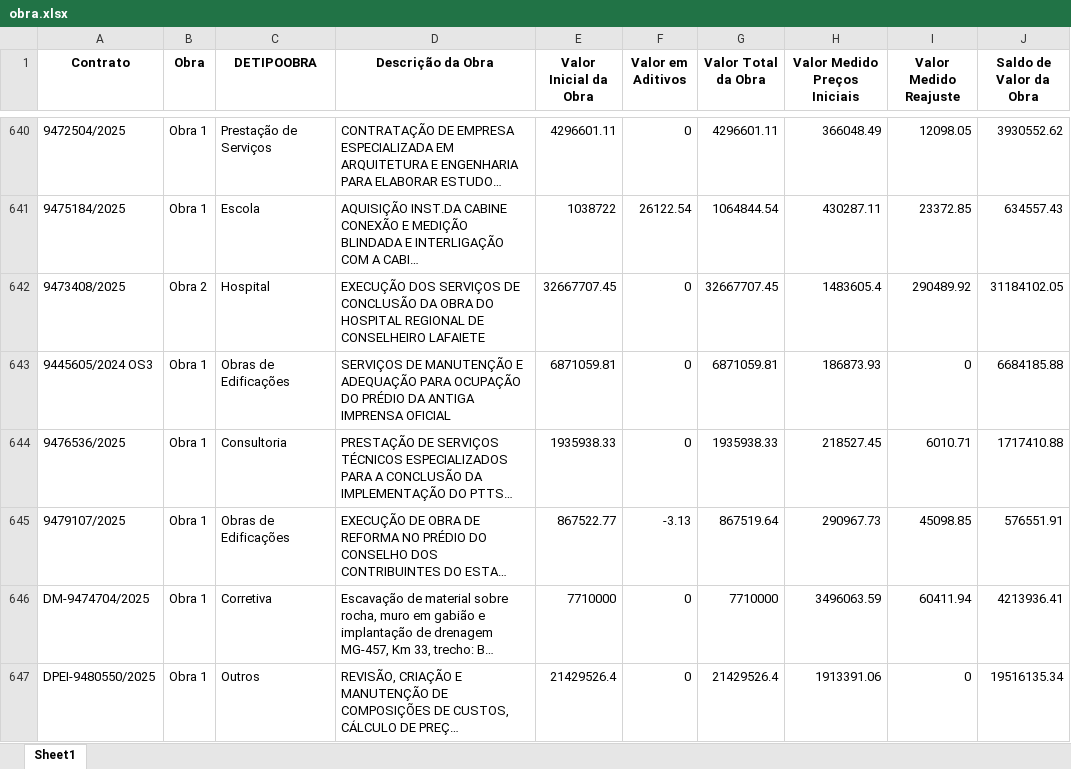
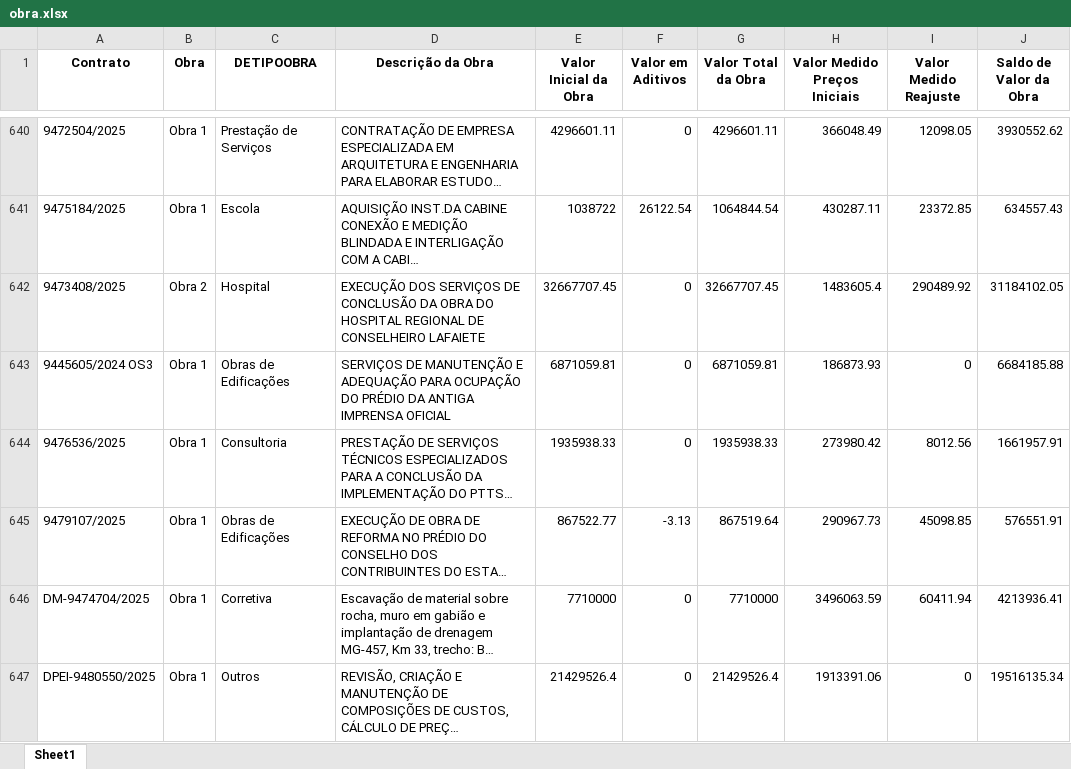
Before and after one commit to transparencia-mg/portal_obras, an Excel workbook: upload/obra.xlsx, sheet Sheet1, drawn as a sheet; only a part is shown, gaps mark what is left out; long unchanged cells end in …; values as stored, in another font and other column widths than the file's, no borders; the diff covers the shown part only; the diff names each change by its address in the sheet, - before the commit and + after, or states it on an @@ line.

```diff
--- a/upload/obra.xlsx (sheet Sheet1)
+++ b/upload/obra.xlsx (sheet Sheet1)
-H644 (Valor Medido Preços Iniciais): 218527.45
+H644 (Valor Medido Preços Iniciais): 273980.42
-I644 (Valor Medido Reajuste): 6010.71
+I644 (Valor Medido Reajuste): 8012.56
-J644 (Saldo de Valor da Obra): 1717410.88
+J644 (Saldo de Valor da Obra): 1661957.91
```
Also changed, not shown: 61 edited cells elsewhere in this sheet, upload/contratos.xlsx, upload/coordenadas.xlsx, 4 other files.
